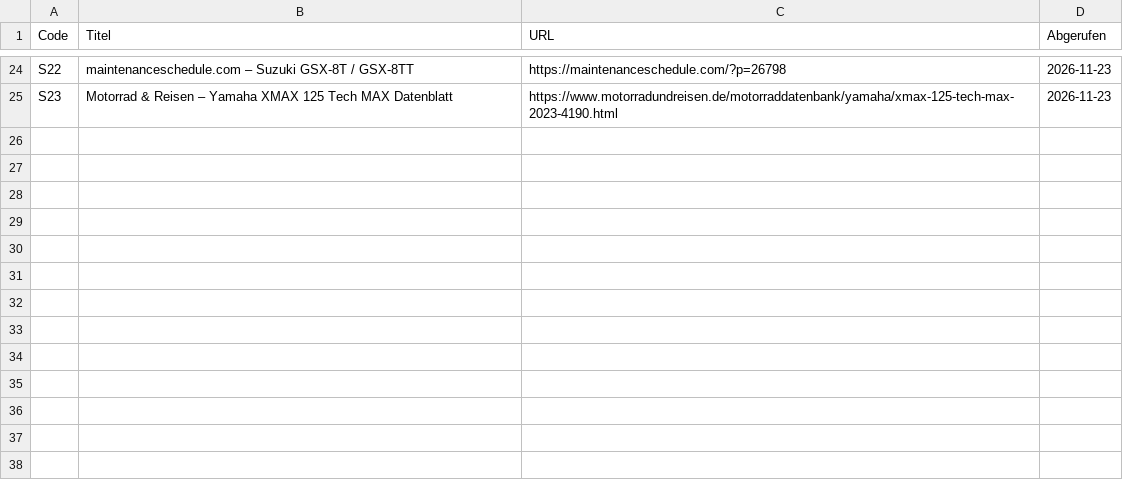
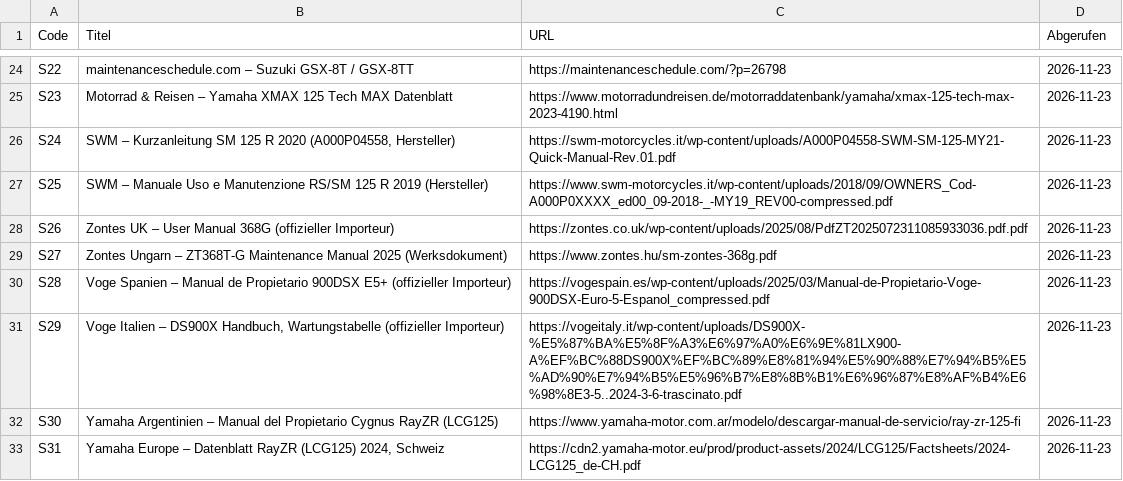
Before and after one commit to rosiixae/motoallabout, a CSV file: datenbank/quellen.csv, drawn as a sheet; only a part is shown, gaps mark what is left out; the diff names each change by its address in the sheet, - before the commit and + after, or states it on an @@ line.

```diff
--- a/datenbank/quellen.csv
+++ b/datenbank/quellen.csv
+row 26: S24 | SWM – Kurzanleitung SM 125 R 2020 (A000P04558, Hersteller) | https://swm-motorcycles.it/wp-content/uploads/A000P04558-SWM-SM-125-MY21-Quick-Manual-Rev.01.pdf | 2026-11-23
+row 27: S25 | SWM – Manuale Uso e Manutenzione RS/SM 125 R 2019 (Hersteller) | https://www.swm-motorcycles.it/wp-content/uploads/2018/09/OWNERS_Cod-A000P0XXXX_ed00_09-2018-_-MY19_REV00-compressed.pdf | 2026-11-23
+row 28: S26 | Zontes UK – User Manual 368G (offizieller Importeur) | https://zontes.co.uk/wp-content/uploads/2025/08/PdfZT2025072311085933036.pdf.pdf | 2026-11-23
+row 29: S27 | Zontes Ungarn – ZT368T-G Maintenance Manual 2025 (Werksdokument) | https://www.zontes.hu/sm-zontes-368g.pdf | 2026-11-23
+row 30: S28 | Voge Spanien – Manual de Propietario 900DSX E5+ (offizieller Importeur) | https://vogespain.es/wp-content/uploads/2025/03/Manual-de-Propietario-Voge-900DSX-Euro-5-Espanol_compressed.pdf | 2026-11-23
+row 31: S29 | Voge Italien – DS900X Handbuch, Wartungstabelle (offizieller Importeur) | https://vogeitaly.it/wp-content/uploads/DS900X-%E5%87%BA%E5%8F%A3%E6%97%A0%E6%9E%81LX900-A%EF%BC%88DS900X%EF%BC%89%E8%81%94%E5%90%88%E7%94%B5%E5%AD%90%E7%94%B5%E5%96%B7%E8%8B%B1%E6%96%87%E8%AF%B4%E6%98%8E3-5..2024-3-6-trascinato.pdf | 2026-11-23
+row 32: S30 | Yamaha Argentinien – Manual del Propietario Cygnus RayZR (LCG125) | https://www.yamaha-motor.com.ar/modelo/descargar-manual-de-servicio/ray-zr-125-fi | 2026-11-23
+row 33: S31 | Yamaha Europe – Datenblatt RayZR (LCG125) 2024, Schweiz | https://cdn2.yamaha-motor.eu/prod/product-assets/2024/LCG125/Factsheets/2024-LCG125_de-CH.pdf | 2026-11-23
```
Also changed, not shown: motorrad-liste-schweiz.csv, 6 other files.
